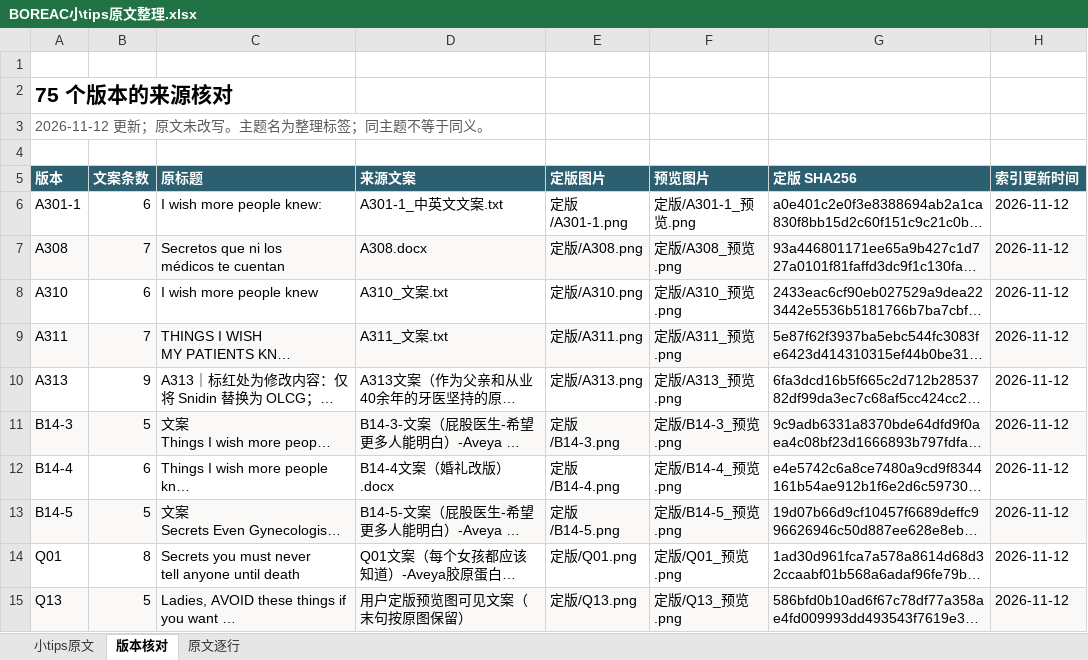
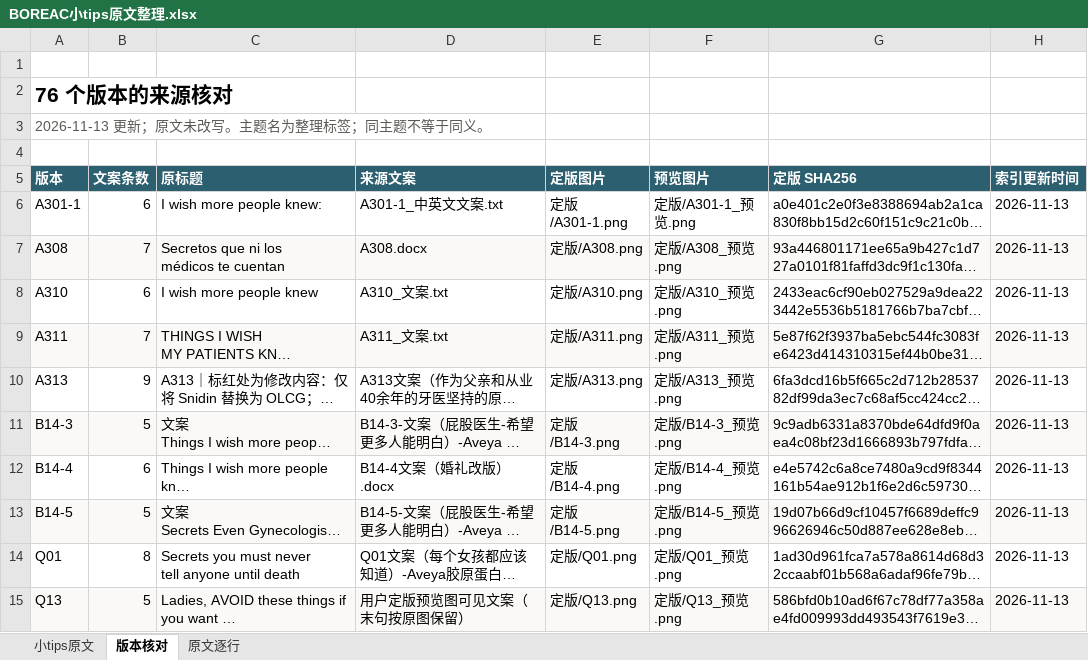
Before and after one commit to ZHENGss7401/subtitle-resource-library, an Excel workbook: tips/BOREAC小tips原文整理.xlsx, sheet 版本核对, drawn as a sheet; only a part is shown; long unchanged cells end in …; values as stored, in another font and other column widths than the file's, no borders; table styles not drawn; the diff covers the shown part only; the diff names each change by its address in the sheet, - before the commit and + after, or states it on an @@ line.

```diff
--- a/tips/BOREAC小tips原文整理.xlsx (sheet 版本核对)
+++ b/tips/BOREAC小tips原文整理.xlsx (sheet 版本核对)
-A2 (版本): 75 个版本的来源核对
+A2 (版本): 76 个版本的来源核对
-A3 (版本): 2026-11-12 更新；原文未改写。主题名为整理标签；同主题不等于同义。
+A3 (版本): 2026-11-13 更新；原文未改写。主题名为整理标签；同主题不等于同义。
-H6:H15 (索引更新时间): 2026-11-12
+H6:H15 (索引更新时间): 2026-11-13
```
Also changed, not shown: 1 added row and 65 edited cells elsewhere in this sheet, sheet 原文逐行, sheet 小tips原文, 13 other files.
